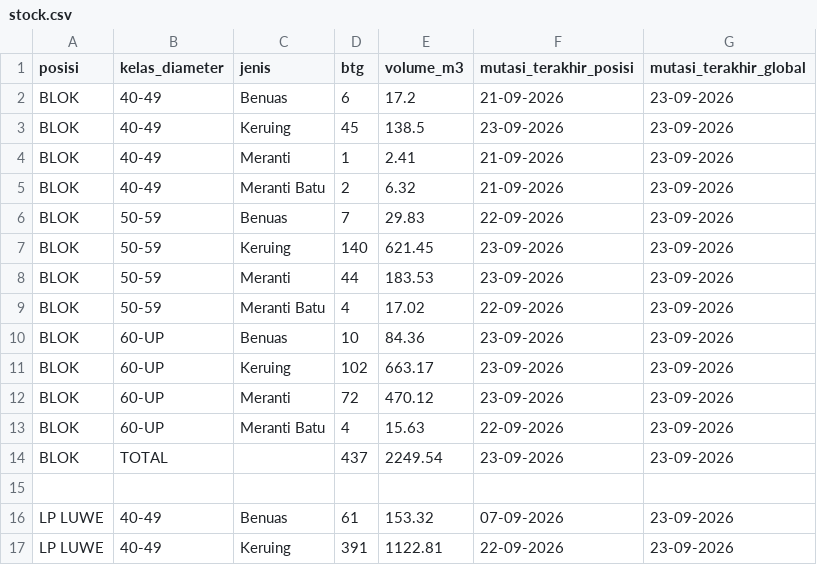
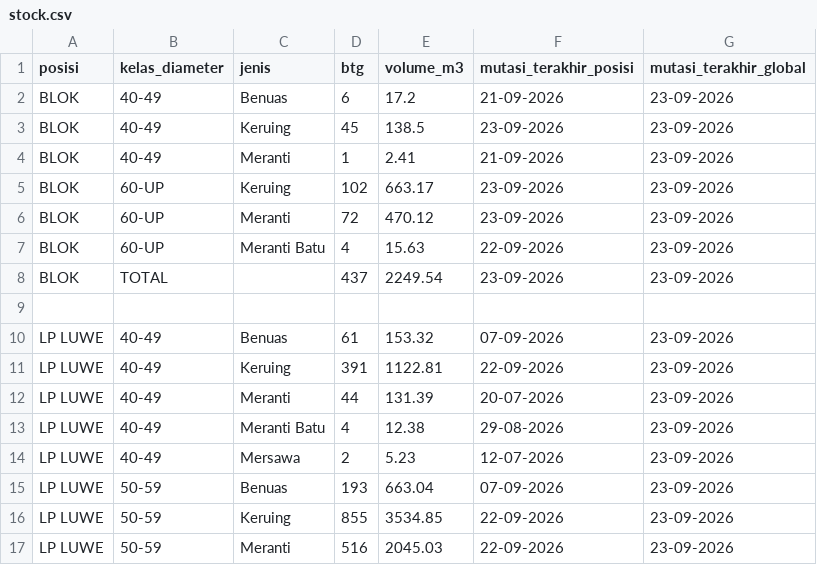
Before and after one commit to duniandis/data_apk, a CSV file: stock.csv, drawn as a sheet; only a part is shown; the shorter side is filled out with more unchanged rows.

Commit message:
Update stock.csv

```diff
--- a/stock.csv
+++ b/stock.csv
@@ -4,8 +4,2 @@ BLOK,40-49,Keruing,45,138.5,23-09-2026,23-09-2026
 BLOK,40-49,Meranti,1,2.41,21-09-2026,23-09-2026
-BLOK,40-49,Meranti Batu,2,6.32,21-09-2026,23-09-2026
-BLOK,50-59,Benuas,7,29.83,22-09-2026,23-09-2026
-BLOK,50-59,Keruing,140,621.45,23-09-2026,23-09-2026
-BLOK,50-59,Meranti,44,183.53,23-09-2026,23-09-2026
-BLOK,50-59,Meranti Batu,4,17.02,22-09-2026,23-09-2026
-BLOK,60-UP,Benuas,10,84.36,23-09-2026,23-09-2026
 BLOK,60-UP,Keruing,102,663.17,23-09-2026,23-09-2026
```
